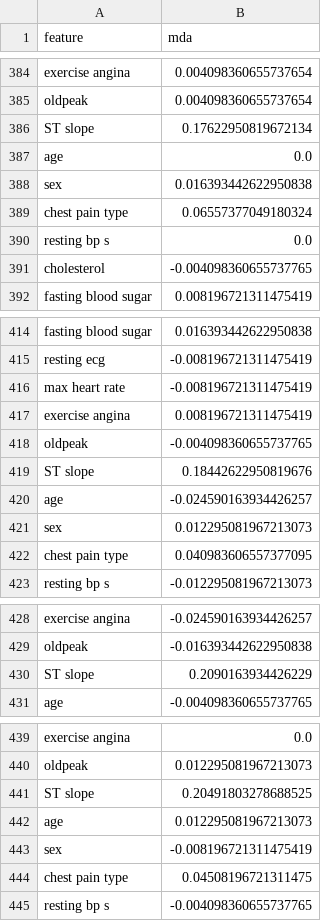
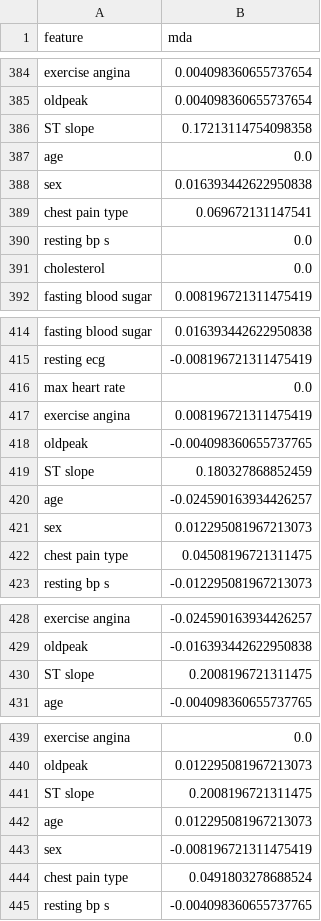
Before and after one commit to pithecuse527/YU_ITEC6240_Final, a CSV file: models/outputs/simple_net_logistic/mda_long.csv, drawn as a sheet; only a part is shown, gaps mark what is left out; the diff covers the shown part only.

```diff
--- a/models/outputs/simple_net_logistic/mda_long.csv
+++ b/models/outputs/simple_net_logistic/mda_long.csv
@@ -385,8 +385,8 @@ exercise angina,0.004098360655737654
 oldpeak,0.004098360655737654
-ST slope,0.17622950819672134
+ST slope,0.17213114754098358
 age,0.0
 sex,0.016393442622950838
-chest pain type,0.06557377049180324
+chest pain type,0.069672131147541
 resting bp s,0.0
-cholesterol,-0.004098360655737765
+cholesterol,0.0
 fasting blood sugar,0.008196721311475419
@@ -415,9 +415,9 @@ fasting blood sugar,0.016393442622950838
 resting ecg,-0.008196721311475419
-max heart rate,-0.008196721311475419
+max heart rate,0.0
 exercise angina,0.008196721311475419
 oldpeak,-0.004098360655737765
-ST slope,0.18442622950819676
+ST slope,0.180327868852459
 age,-0.024590163934426257
 sex,0.012295081967213073
-chest pain type,0.040983606557377095
+chest pain type,0.04508196721311475
 resting bp s,-0.012295081967213073
@@ -429,3 +429,3 @@ exercise angina,-0.024590163934426257
 oldpeak,-0.016393442622950838
-ST slope,0.2090163934426229
+ST slope,0.2008196721311475
 age,-0.004098360655737765
@@ -440,6 +440,6 @@ exercise angina,0.0
 oldpeak,0.012295081967213073
-ST slope,0.20491803278688525
+ST slope,0.2008196721311475
 age,0.012295081967213073
 sex,-0.008196721311475419
-chest pain type,0.04508196721311475
+chest pain type,0.0491803278688524
 resting bp s,-0.004098360655737765
```
Also changed, not shown: 14 added rows, 16 removed rows, 20 moved rows and 15 edited cells elsewhere in this file, models/outputs/simple_net/mda_long.csv, models/outputs/simple_net_catboost/mda_long.csv, 52 other files.
